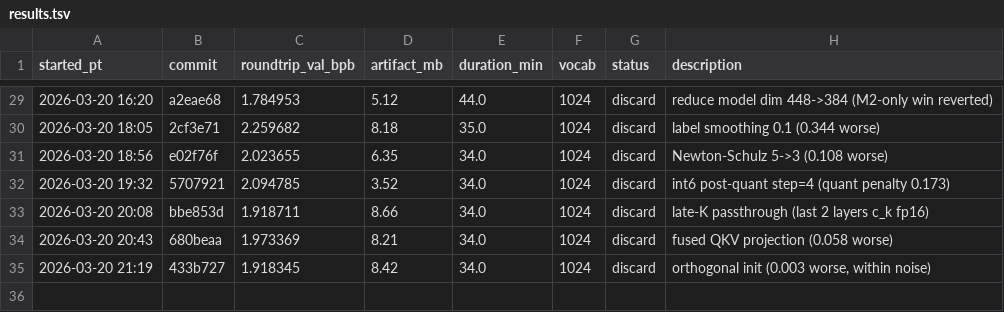
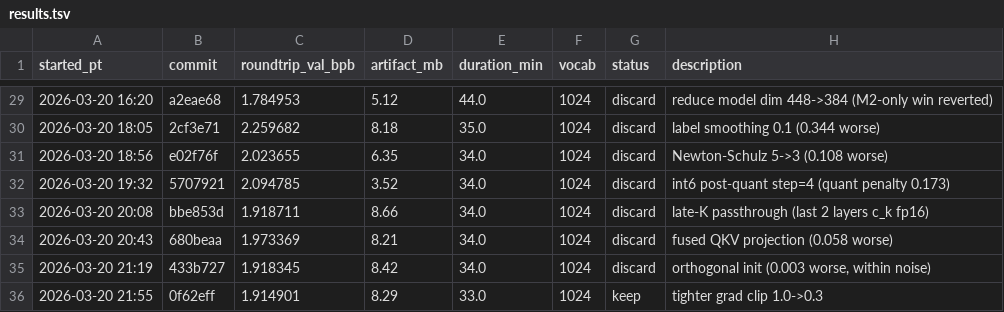
Before and after one commit to joyceyan/parameter-golf-fork, a TSV file: results.tsv, drawn as a sheet; only a part is shown, gaps mark what is left out; the diff names each change by its address in the sheet, - before the commit and + after, or states it on an @@ line.

```diff
--- a/results.tsv
+++ b/results.tsv
+row 36: 2026-03-20 21:55 | 0f62eff | 1.914901 | 8.29 | 33.0 | 1024 | keep | tighter grad clip 1.0->0.3
```
Also changed, not shown: 1 other file.
